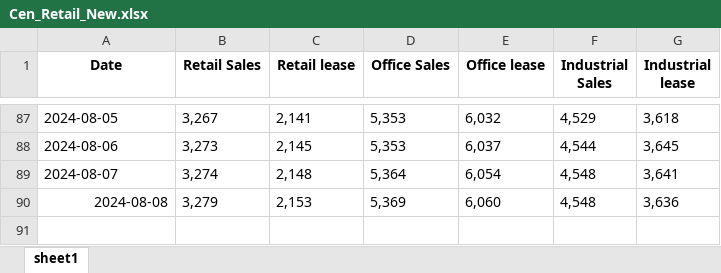
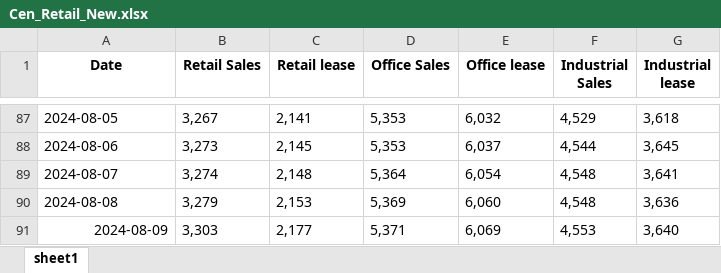
Before and after one commit to HKMAEC1/Runcode, an Excel workbook: Cen_Retail_New.xlsx, sheet sheet1, drawn as a sheet; only a part is shown, gaps mark what is left out; values as stored, in another font and other column widths than the file's, no borders; the diff names each change by its address in the sheet, - before the commit and + after, or states it on an @@ line.

```diff
--- a/Cen_Retail_New.xlsx (sheet sheet1)
+++ b/Cen_Retail_New.xlsx (sheet sheet1)
-A90 alignment: right
+A90 alignment: left
+row 91: 2024-08-09 | 3,303 | 2,177 | 5,371 | 6,069 | 4,553 | 3,640
```
